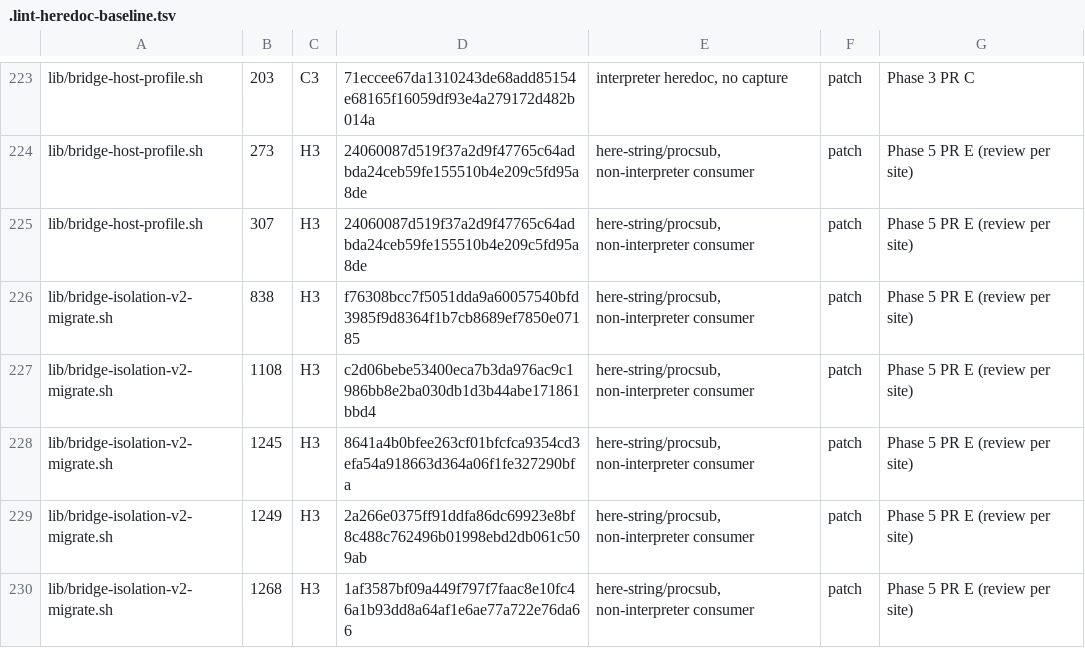
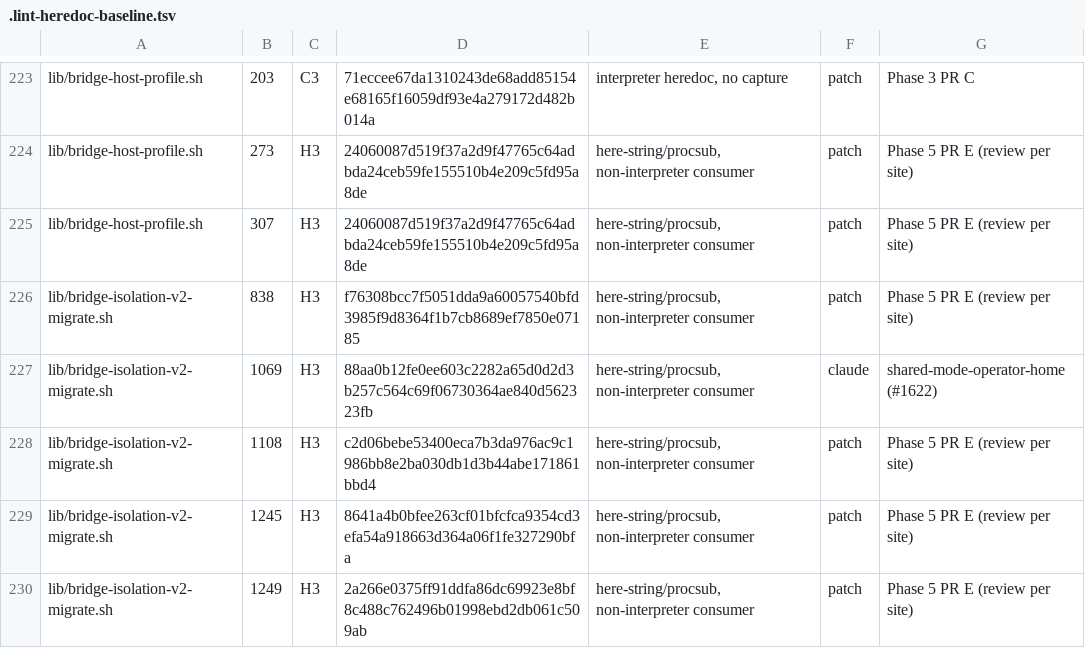
Before and after one commit to seanssoh/agent-bridge-public, a TSV file: .lint-heredoc-baseline.tsv, drawn as a sheet; only a part is shown, gaps mark what is left out; the shorter side is filled out with more unchanged rows.

Commit message:
fix(migrate): preserve operator shared credentials

```diff
--- a/.lint-heredoc-baseline.tsv
+++ b/.lint-heredoc-baseline.tsv
@@ -226,2 +226,3 @@ lib/bridge-host-profile.sh	307	H3	24060087d519f37a2d9f47765c64adbda24ceb59fe1555
 lib/bridge-isolation-v2-migrate.sh	838	H3	f76308bcc7f5051dda9a60057540bfd3985f9d8364f1b7cb8689ef7850e07185	here-string/procsub, non-interpreter consumer	patch	Phase 5 PR E (review per site)
+lib/bridge-isolation-v2-migrate.sh	1069	H3	88aa0b12fe0ee603c2282a65d0d2d3b257c564c69f06730364ae840d562323fb	here-string/procsub, non-interpreter consumer	claude	shared-mode-operator-home (#1622)
 lib/bridge-isolation-v2-migrate.sh	1108	H3	c2d06bebe53400eca7b3da976ac9c1986bb8e2ba030db1d3b44abe171861bbd4	here-string/procsub, non-interpreter consumer	patch	Phase 5 PR E (review per site)
```
Also changed, not shown: 3 other files.
